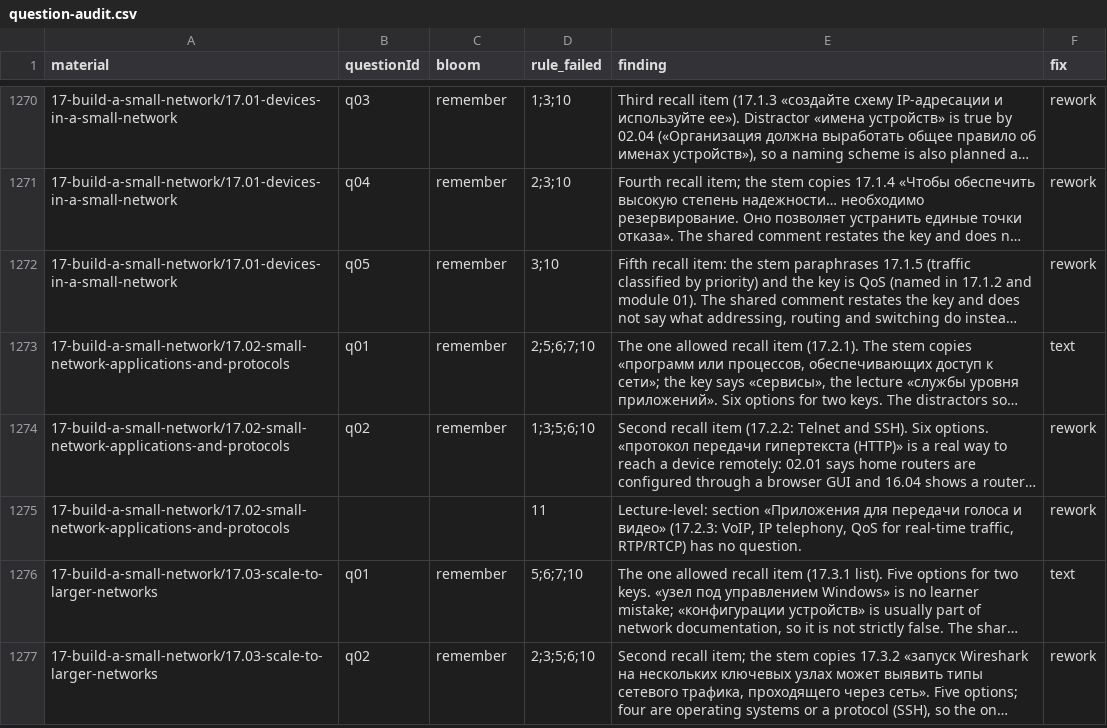
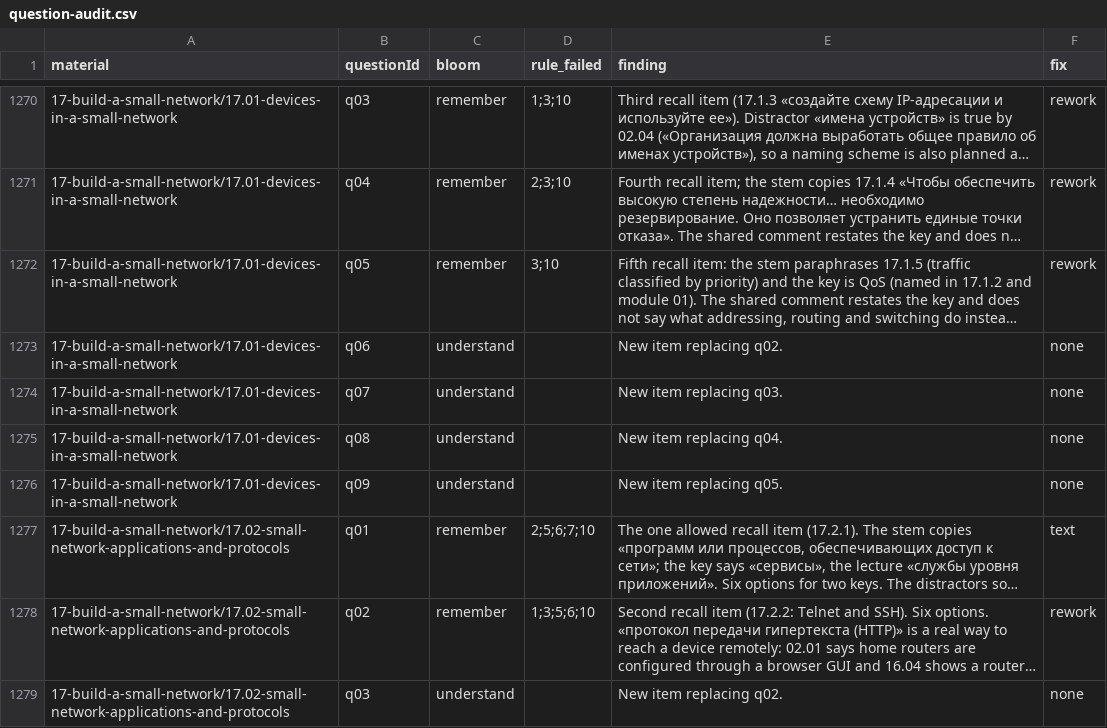
Before and after one commit to nsalab-tmn/learn-ccna1, a CSV file: audit/question-audit.csv, drawn as a sheet; only a part is shown, gaps mark what is left out; the shorter side is filled out with more unchanged rows; long unchanged cells end in …; the diff covers the shown part only; the diff names each change by its address in the sheet, - before the commit and + after, or states it on an @@ line.

```diff
--- a/audit/question-audit.csv
+++ b/audit/question-audit.csv
+row 1273: 17-build-a-small-network/17.01-devices-in-a-small-network | q06 | understand |  | New item replacing q02. | none
+row 1274: 17-build-a-small-network/17.01-devices-in-a-small-network | q07 | understand |  | New item replacing q03. | none
+row 1275: 17-build-a-small-network/17.01-devices-in-a-small-network | q08 | understand |  | New item replacing q04. | none
+row 1276: 17-build-a-small-network/17.01-devices-in-a-small-network | q09 | understand |  | New item replacing q05. | none
+row 1279: 17-build-a-small-network/17.02-small-network-applications-and-protocols | q03 | understand |  | New item replacing q02. | none
```
Also changed, not shown: 18 added rows elsewhere in this file, 8 other files.
